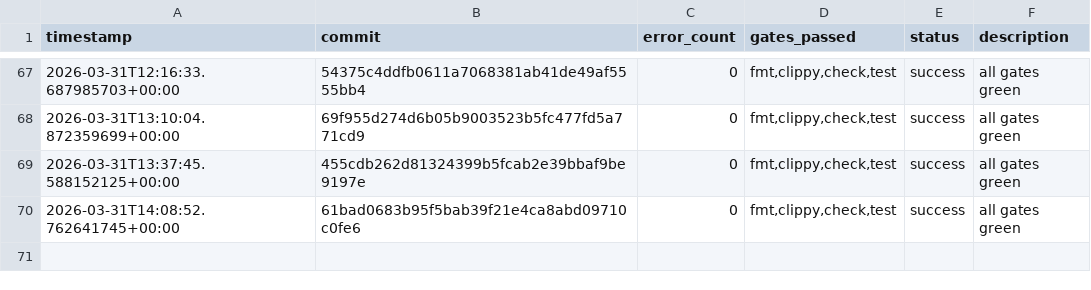
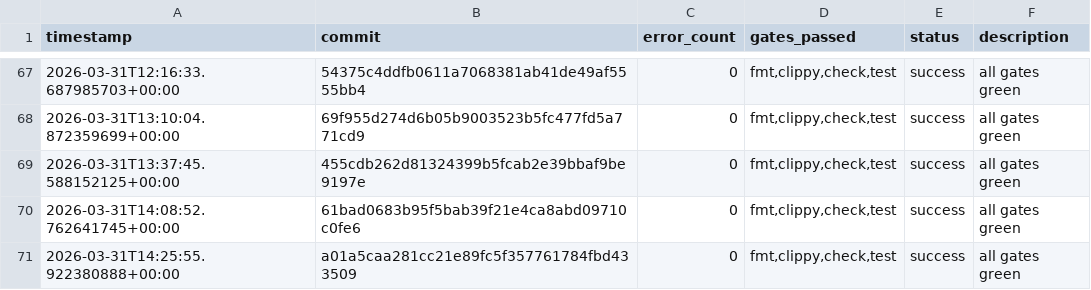
Before and after one commit to TheFermiSea/beefcake-swarm, a TSV file: experiments.tsv, drawn as a sheet; only a part is shown, gaps mark what is left out; the diff names each change by its address in the sheet, - before the commit and + after, or states it on an @@ line.

Commit message:
swarm: iteration 2 changes
Executed-By: swarm-ai-proxy

```diff
--- a/experiments.tsv
+++ b/experiments.tsv
+row 71: 2026-03-31T14:25:55.922380888+00:00 | a01a5caa281cc21e89fc5f357761784fbd433509 | 0 | fmt,clippy,check,test | success | all gates green
```
